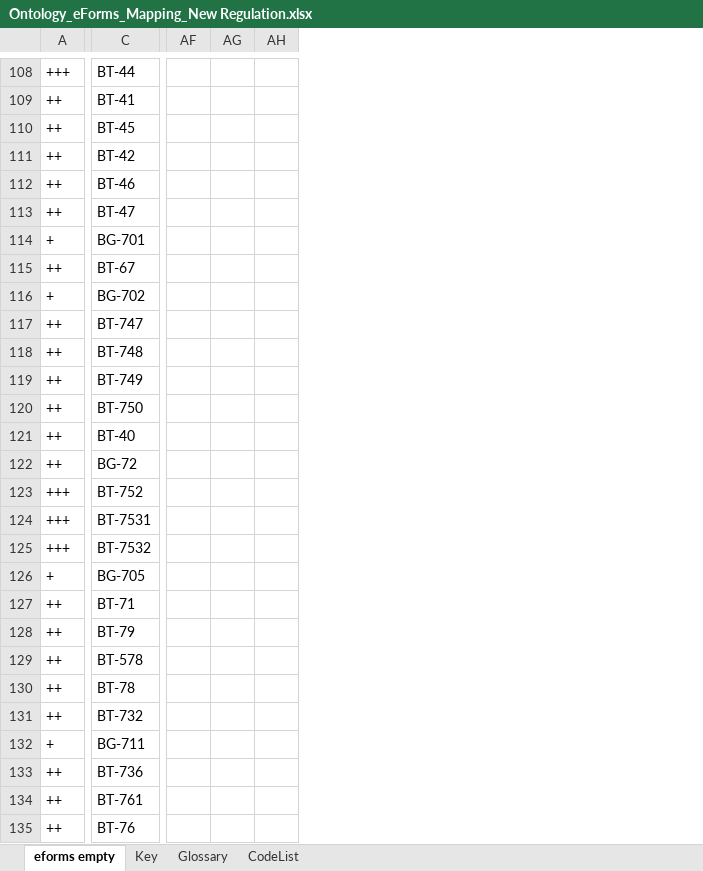
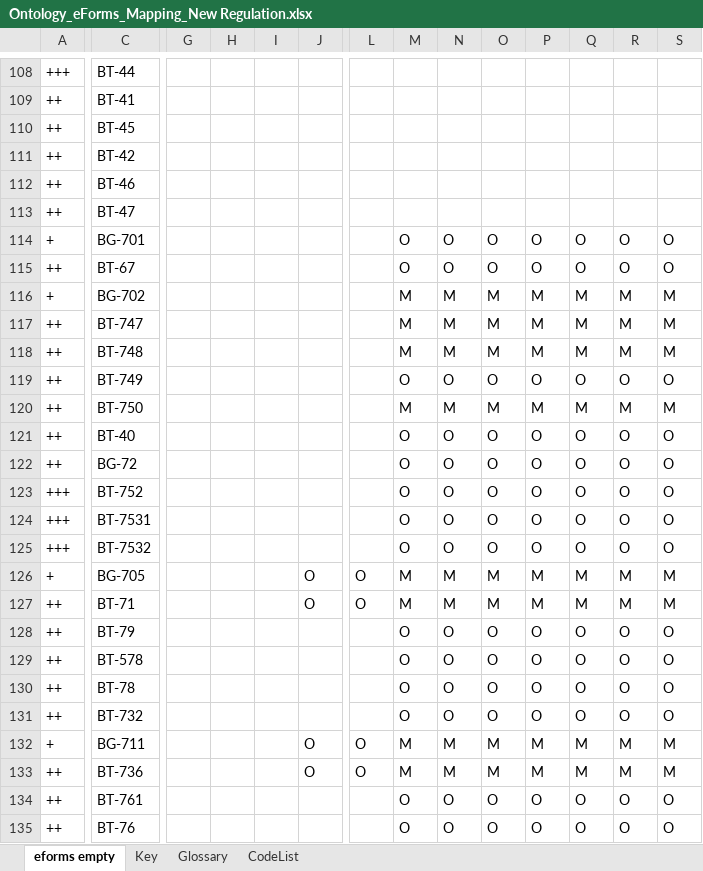
Before and after one commit to OP-TED/ePO, an Excel workbook: v2.0.1/03-Analysis and design/Mappings/Ontology_eForms_Mapping_New Regulation.xlsx, sheet eforms empty, drawn as a sheet; only a part is shown, gaps mark what is left out; values as stored, in another font and other column widths than the file's, no cell formats; addresses are those after the commit; the diff covers the shown part only; the diff names each change by its address in the sheet, - before the commit and + after, or states it on an @@ line.

Commit message:
New mappings (DAP and QS)

```diff
--- a/v2.0.1/03-Analysis and design/Mappings/Ontology_eForms_Mapping_New Regulation.xlsx (sheet eforms empty)
+++ b/v2.0.1/03-Analysis and design/Mappings/Ontology_eForms_Mapping_New Regulation.xlsx (sheet eforms empty)
@@ column G unhidden, empty @@
@@ column H unhidden, empty @@
@@ column I unhidden, empty @@
@@ column J unhidden, rows 126-133: O | O |  |  |  |  | O | O @@
@@ column L unhidden, rows 126-133: O | O |  |  |  |  | O | O @@
@@ column N unhidden, rows 114-135: O | O | M | M | M | O | M | O | O | O | O | O | M | M | O | O | O | O | M | M | O | O @@
@@ column Q unhidden, rows 114-135: O | O | M | M | M | O | M | O | O | O | O | O | M | M | O | O | O | O | M | M | O | O @@
@@ column R unhidden, rows 114-135: O | O | M | M | M | O | M | O | O | O | O | O | M | M | O | O | O | O | M | M | O | O @@
@@ column S unhidden, rows 114-135: O | O | M | M | M | O | M | O | O | O | O | O | M | M | O | O | O | O | M | M | O | O @@
-M114:M115: (empty)
+M114:M115: O
-O114:O115: (empty)
+O114:O115: O
-P114:P115: (empty)
+P114:P115: O
-M116:M118: (empty)
+M116:M118: M
-O116:O118: (empty)
+O116:O118: M
-P116:P118: (empty)
+P116:P118: M
-M119: (empty)
+M119: O
-O119: (empty)
+O119: O
-P119: (empty)
+P119: O
-M120: (empty)
+M120: M
-O120: (empty)
+O120: M
-P120: (empty)
+P120: M
-M121:M125: (empty)
+M121:M125: O
-O121:O125: (empty)
+O121:O125: O
-P121:P125: (empty)
+P121:P125: O
-M126:M127: (empty)
+M126:M127: M
-O126:O127: (empty)
+O126:O127: M
-P126:P127: (empty)
+P126:P127: M
-M128:M131: (empty)
+M128:M131: O
-O128:O131: (empty)
+O128:O131: O
-P128:P131: (empty)
+P128:P131: O
-M132:M133: (empty)
+M132:M133: M
-O132:O133: (empty)
+O132:O133: M
-P132:P133: (empty)
+P132:P133: M
-M134:M135: (empty)
+M134:M135: O
-O134:O135: (empty)
+O134:O135: O
-P134:P135: (empty)
+P134:P135: O
```
Also changed, not shown: 1 added row, 1 removed row, 12 added columns, 532 edited cells and merged cells elsewhere in this sheet, cell formats.
